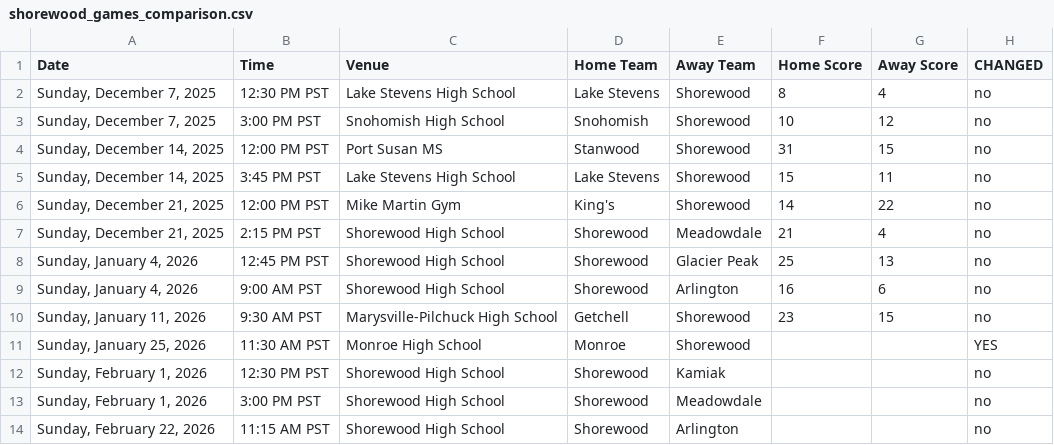
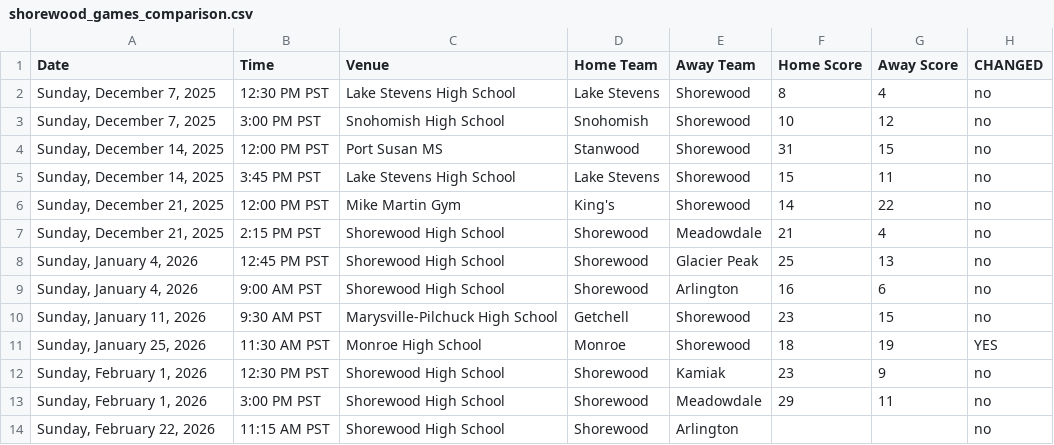
Before and after one commit to mattyanselmo/shorewood-basketball-analytics, a CSV file: 4th_girls/shorewood_games_comparison.csv, drawn as a sheet.

```diff
--- a/4th_girls/shorewood_games_comparison.csv
+++ b/4th_girls/shorewood_games_comparison.csv
@@ -10,5 +10,5 @@ Date,Time,Venue,Home Team,Away Team,Home Score,Away Score,CHANGED
 "Sunday, January 11, 2026",9:30 AM PST,Marysville-Pilchuck High School,Getchell,Shorewood,23,15,no
-"Sunday, January 25, 2026",11:30 AM PST,Monroe High School,Monroe,Shorewood,,,YES
-"Sunday, February 1, 2026",12:30 PM PST,Shorewood High School,Shorewood,Kamiak,,,no
-"Sunday, February 1, 2026",3:00 PM PST,Shorewood High School,Shorewood,Meadowdale,,,no
+"Sunday, January 25, 2026",11:30 AM PST,Monroe High School,Monroe,Shorewood,18,19,YES
+"Sunday, February 1, 2026",12:30 PM PST,Shorewood High School,Shorewood,Kamiak,23,9,no
+"Sunday, February 1, 2026",3:00 PM PST,Shorewood High School,Shorewood,Meadowdale,29,11,no
 "Sunday, February 22, 2026",11:15 AM PST,Shorewood High School,Shorewood,Arlington,,,no
```
Also changed, not shown: 5th_girls/shorewood_games_comparison.csv, 5th_girls/team_ratings.csv, 17 other files.
